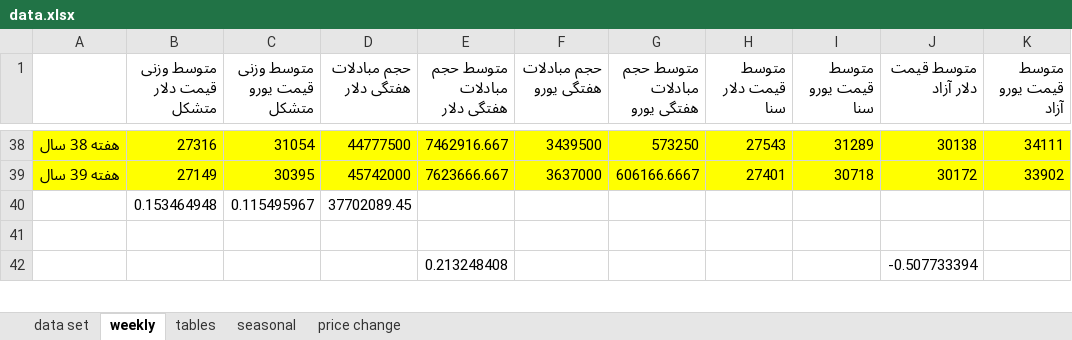
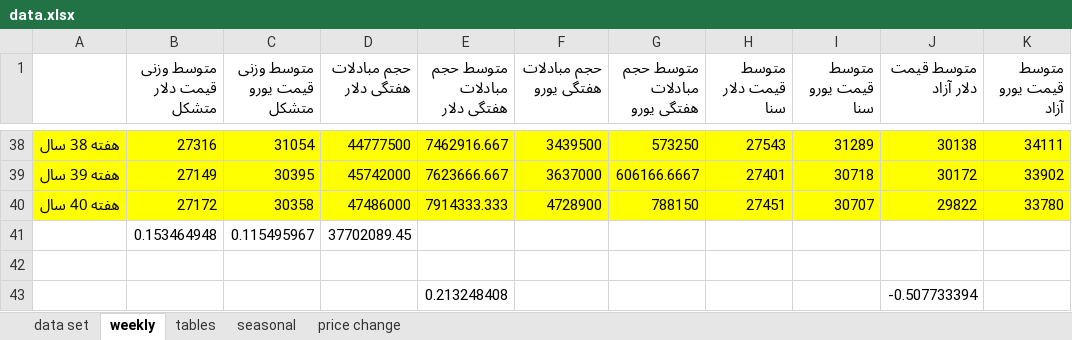
Before and after one commit to moeinmir/dendataset, an Excel workbook: data.xlsx, sheet weekly, drawn as a sheet; only a part is shown, gaps mark what is left out; values as stored, in another font and other column widths than the file's, no borders; charts and pictures not drawn; the diff names each change by its address in the sheet, - before the commit and + after, or states it on an @@ line.

```diff
--- a/data.xlsx (sheet weekly)
+++ b/data.xlsx (sheet weekly)
+row 40: هفته 40 سال | 27172 | 30358 | 47486000 | 7914333.333 | 4728900 | 788150 | 27451 | 30707 | 29822 | 33780
```
Also changed, not shown: sheet data set, sheet tables, charts or pictures, format.xlsx.
